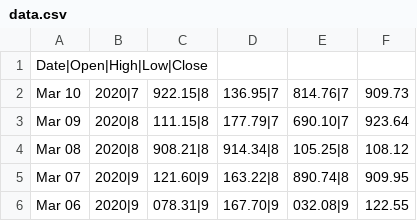
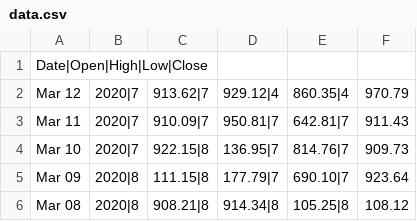
Before and after one commit to kailynw/angular-dashboard, a CSV file: server/data/data.csv (was data/data.csv), drawn as a sheet; only a part is shown; the shorter side is filled out with more unchanged rows; the diff names each change by its address in the sheet, - before the commit and + after, or states it on an @@ line.

Commit message:
fixing stuff/ load crypto data on load

```diff
--- a/data/data.csv
+++ b/server/data/data.csv
+row 2: Mar 12 | 2020|7 | 913.62|7 | 929.12|4 | 860.35|4 | 970.79
+row 3: Mar 11 | 2020|7 | 910.09|7 | 950.81|7 | 642.81|7 | 911.43
```
Also changed, not shown: 7 other files.
